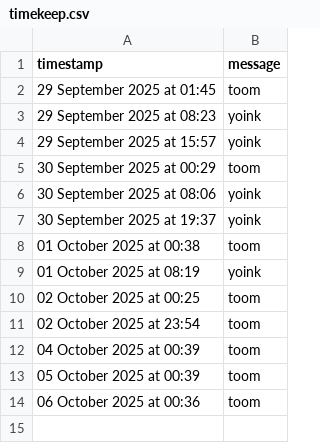
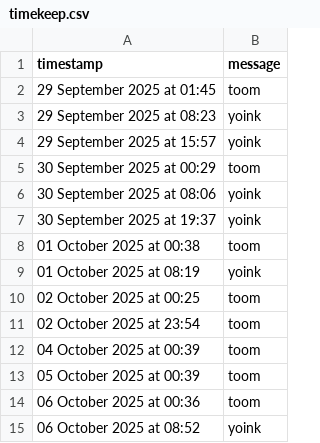
Before and after one commit to tmorg46/tmorg46.github.io, a CSV file: timekeep.csv, drawn as a sheet; the diff names each change by its address in the sheet, - before the commit and + after, or states it on an @@ line.

Commit message:
Append SMS message: 06 October 2025 at 08:52

```diff
--- a/timekeep.csv
+++ b/timekeep.csv
+row 15: 06 October 2025 at 08:52 | yoink
```
